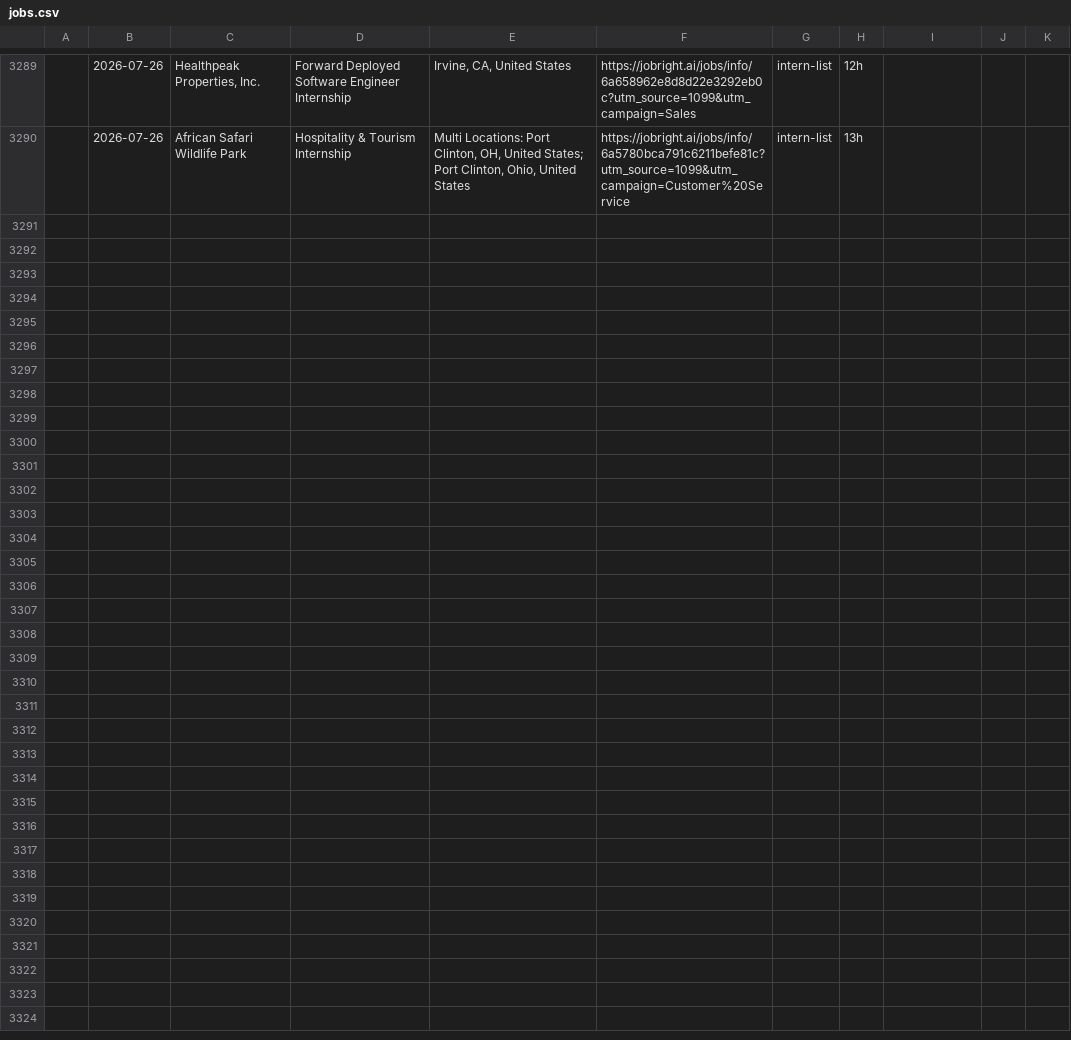
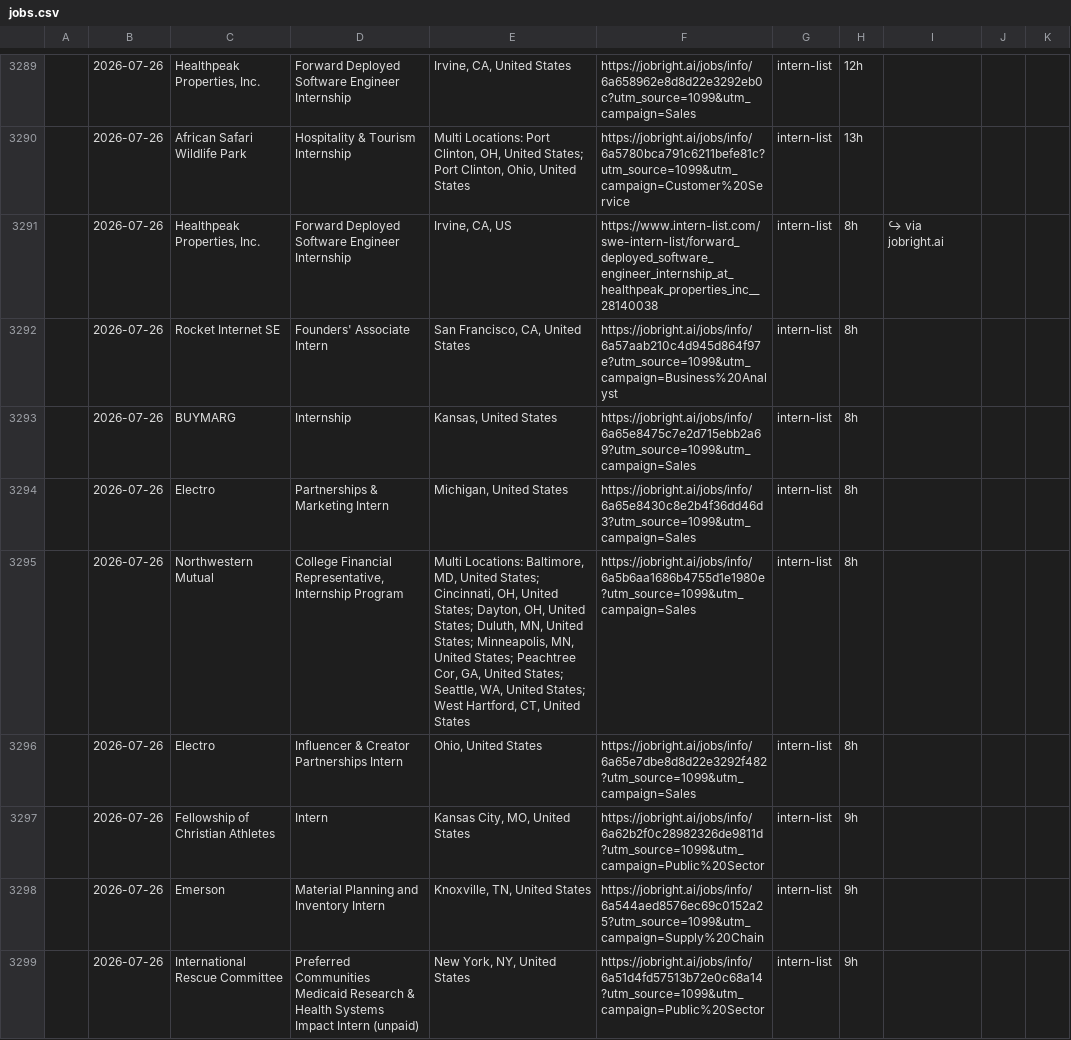
Before and after one commit to andrianthan/jobs-data, a CSV file: jobs.csv, drawn as a sheet; only a part is shown, gaps mark what is left out; the diff covers the shown part only; the diff names each change by its address in the sheet, - before the commit and + after, or states it on an @@ line.

```diff
--- a/jobs.csv
+++ b/jobs.csv
+row 3291:  | 2026-07-26 | Healthpeak Properties, Inc. | Forward Deployed Software Engineer Internship | Irvine, CA, US | https://www.intern-list.com/swe-intern-list/forward_deployed_software_engineer_internship_at_healthpeak_properties_inc__28140038 | intern-list | 8h | ↪ via jobright.ai
+row 3292:  | 2026-07-26 | Rocket Internet SE | Founders' Associate Intern | San Francisco, CA, United States | https://jobright.ai/jobs/info/6a57aab210c4d945d864f97e?utm_source=1099&utm_campaign=Business%20Analyst | intern-list | 8h
+row 3293:  | 2026-07-26 | BUYMARG | Internship | Kansas, United States | https://jobright.ai/jobs/info/6a65e8475c7e2d715ebb2a69?utm_source=1099&utm_campaign=Sales | intern-list | 8h
+row 3294:  | 2026-07-26 | Electro | Partnerships & Marketing Intern | Michigan, United States | https://jobright.ai/jobs/info/6a65e8430c8e2b4f36dd46d3?utm_source=1099&utm_campaign=Sales | intern-list | 8h
+row 3295:  | 2026-07-26 | Northwestern Mutual | College Financial Representative, Internship Program | Multi Locations: Baltimore, MD, United States; Cincinnati, OH, United States; Dayton, OH, United States; Duluth, MN, United States; Minneapolis, MN, United States; Peachtree Cor, GA, United States; Seattle, WA, United States; West Hartford, CT, United States | https://jobright.ai/jobs/info/6a5b6aa1686b4755d1e1980e?utm_source=1099&utm_campaign=Sales | intern-list | 8h
+row 3296:  | 2026-07-26 | Electro | Influencer & Creator Partnerships Intern | Ohio, United States | https://jobright.ai/jobs/info/6a65e7dbe8d8d22e3292f482?utm_source=1099&utm_campaign=Sales | intern-list | 8h
+row 3297:  | 2026-07-26 | Fellowship of Christian Athletes | Intern | Kansas City, MO, United States | https://jobright.ai/jobs/info/6a62b2f0c28982326de9811d?utm_source=1099&utm_campaign=Public%20Sector | intern-list | 9h
+row 3298:  | 2026-07-26 | Emerson | Material Planning and Inventory Intern | Knoxville, TN, United States | https://jobright.ai/jobs/info/6a544aed8576ec69c0152a25?utm_source=1099&utm_campaign=Supply%20Chain | intern-list | 9h
+row 3299:  | 2026-07-26 | International Rescue Committee | Preferred Communities Medicaid Research & Health Systems Impact Intern (unpaid) | New York, NY, United States | https://jobright.ai/jobs/info/6a51d4fd57513b72e0c68a14?utm_source=1099&utm_campaign=Public%20Sector | intern-list | 9h
```
Also changed, not shown: 8 added rows elsewhere in this file.
